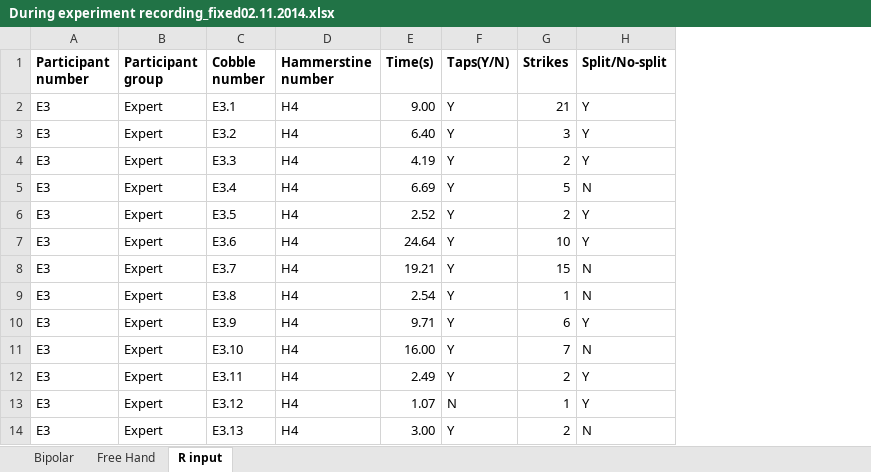
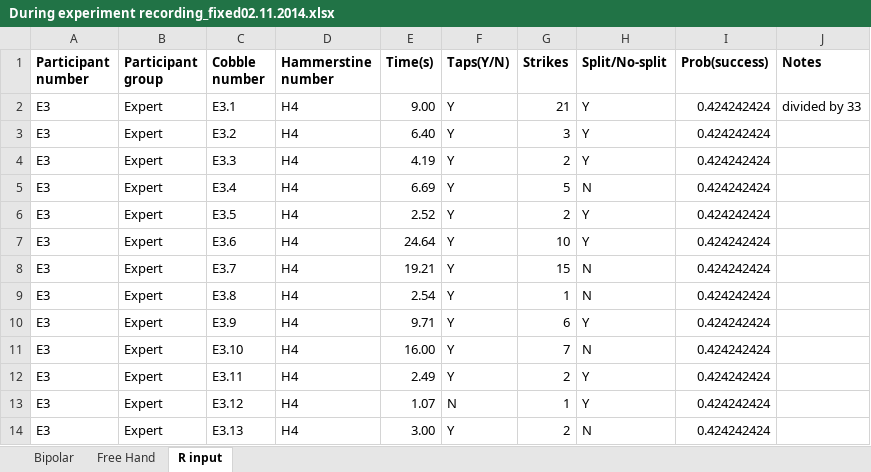
Before and after one commit to paleoduchess/During-experiment-r-code, an Excel workbook: During experiment recording_fixed02.11.2014.xlsx, sheet R input, drawn as a sheet; only a part is shown; values as stored, in another font and other column widths than the file's, no borders; the diff names each change by its address in the sheet, - before the commit and + after, or states it on an @@ line.

Commit message:
getting efficiency index correct. finalized on efficiency = Time/Strikes x probability(success). Probability of success = number of successful splits out of all cobble experiments. Plotted with boxplots (some with jitter). Nicely separates novices and experts. Although still some novices that overlap with experts. Might need to deal with more outliers. Need to fix original data sheet (clerical) errors.

```diff
--- a/During experiment recording_fixed02.11.2014.xlsx (sheet R input)
+++ b/During experiment recording_fixed02.11.2014.xlsx (sheet R input)
+column I (Prob(success)), rows 2-14: all 0.424242424
+column J (Notes), row 2: divided by 33
```
Also changed, not shown: 2 other files.
